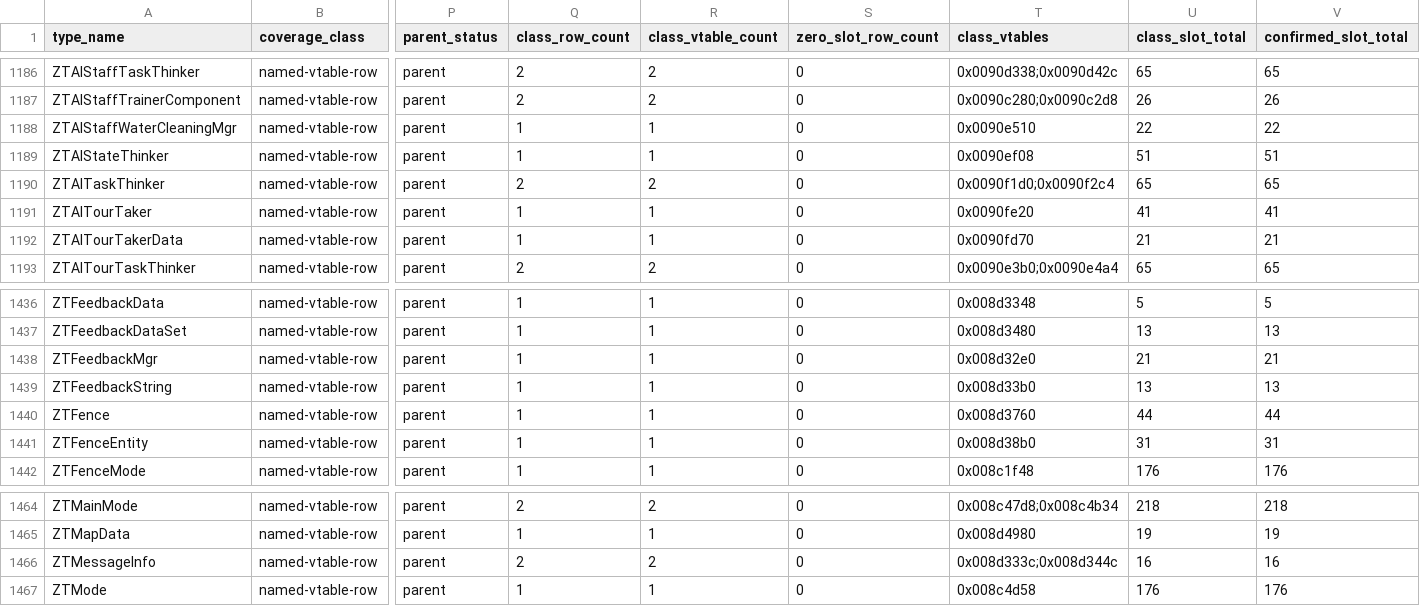
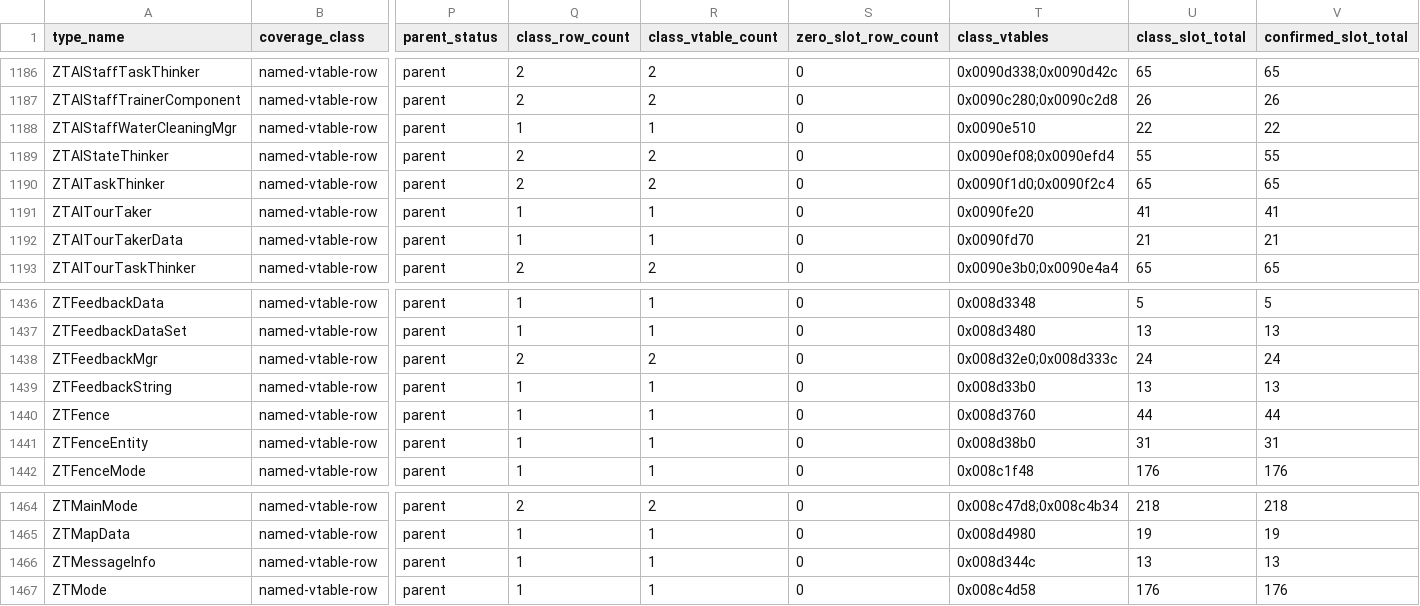
Before and after one commit to overyonder/over-yonder.tech, a TSV file: openzt2/zt-type-coverage-reconciliation.tsv, drawn as a sheet; only a part is shown, gaps mark what is left out; the diff covers the shown part only; the diff names each change by its address in the sheet, - before the commit and + after, or states it on an @@ line.

```diff
--- a/openzt2/zt-type-coverage-reconciliation.tsv
+++ b/openzt2/zt-type-coverage-reconciliation.tsv
-Q1189 (class_row_count): 1
+Q1189 (class_row_count): 2
-R1189 (class_vtable_count): 1
+R1189 (class_vtable_count): 2
-T1189 (class_vtables): 0x0090ef08
+T1189 (class_vtables): 0x0090ef08;0x0090efd4
-U1189 (class_slot_total): 51
+U1189 (class_slot_total): 55
-V1189 (confirmed_slot_total): 51
+V1189 (confirmed_slot_total): 55
-Q1438 (class_row_count): 1
+Q1438 (class_row_count): 2
-R1438 (class_vtable_count): 1
+R1438 (class_vtable_count): 2
-T1438 (class_vtables): 0x008d32e0
+T1438 (class_vtables): 0x008d32e0;0x008d333c
-U1438 (class_slot_total): 21
+U1438 (class_slot_total): 24
-V1438 (confirmed_slot_total): 21
+V1438 (confirmed_slot_total): 24
-Q1466 (class_row_count): 2
+Q1466 (class_row_count): 1
-R1466 (class_vtable_count): 2
+R1466 (class_vtable_count): 1
-T1466 (class_vtables): 0x008d333c;0x008d344c
+T1466 (class_vtables): 0x008d344c
-U1466 (class_slot_total): 16
+U1466 (class_slot_total): 13
-V1466 (confirmed_slot_total): 16
+V1466 (confirmed_slot_total): 13
```
Also changed, not shown: 35 edited cells elsewhere in this file, 8 other files.
